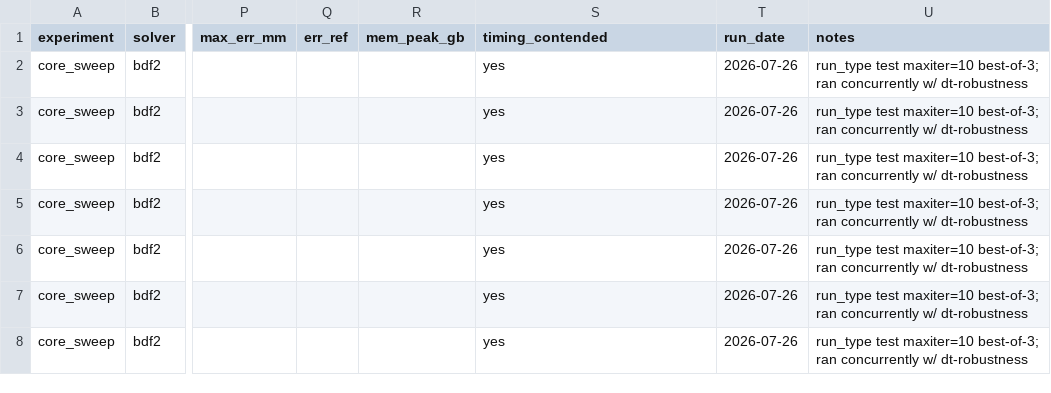
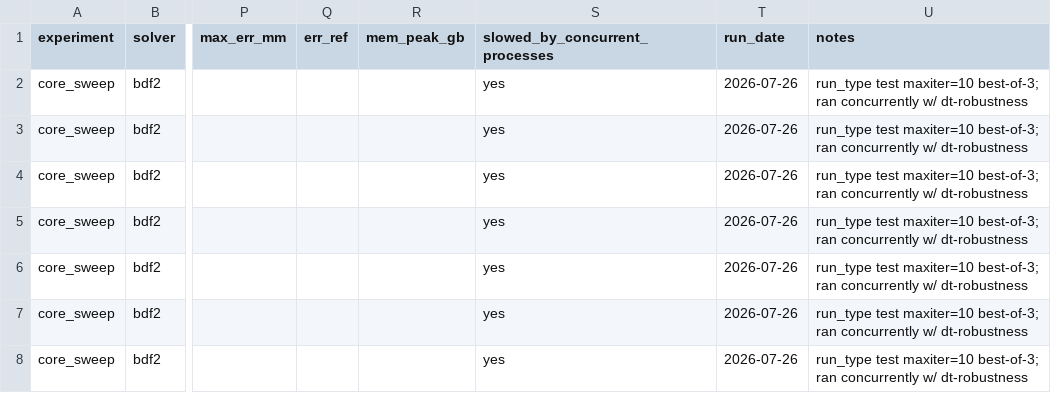
Before and after one commit to awickert/WTM, a CSV file: benchmark/picard/results.csv, drawn as a sheet; only a part is shown, gaps mark what is left out; the diff names each change by its address in the sheet, - before the commit and + after, or states it on an @@ line.

```diff
--- a/benchmark/picard/results.csv
+++ b/benchmark/picard/results.csv
-S1: timing_contended
+S1: slowed_by_concurrent_processes
```
Also changed, not shown: 2 other files.
